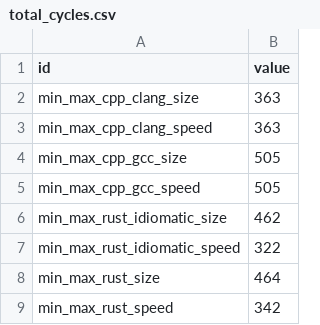
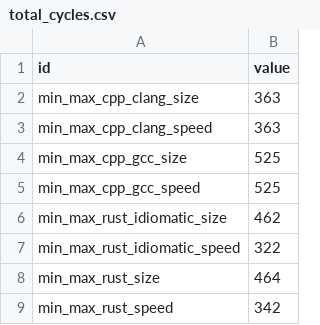
Before and after one commit to zebreus/bachelor-thesis, a CSV file: writing/results/total_cycles.csv, drawn as a sheet.

```diff
--- a/writing/results/total_cycles.csv
+++ b/writing/results/total_cycles.csv
@@ -3,4 +3,4 @@ min_max_cpp_clang_size,363
 min_max_cpp_clang_speed,363
-min_max_cpp_gcc_size,505
-min_max_cpp_gcc_speed,505
+min_max_cpp_gcc_size,525
+min_max_cpp_gcc_speed,525
 min_max_rust_idiomatic_size,462
```
Also changed, not shown: writing/results/average_cycles.csv, writing/results/estimated_max_frequency.csv, 14 other files.
